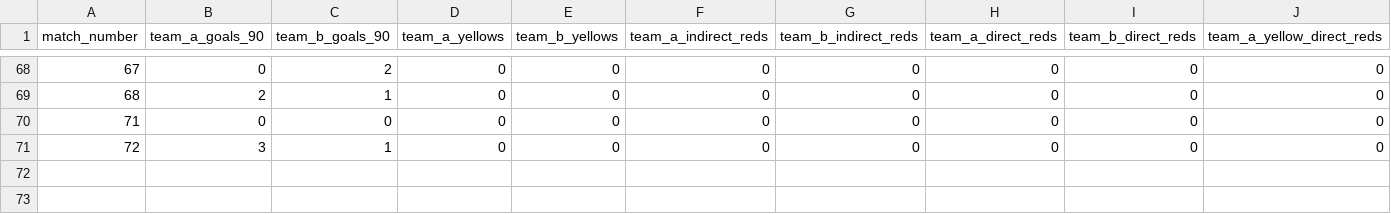
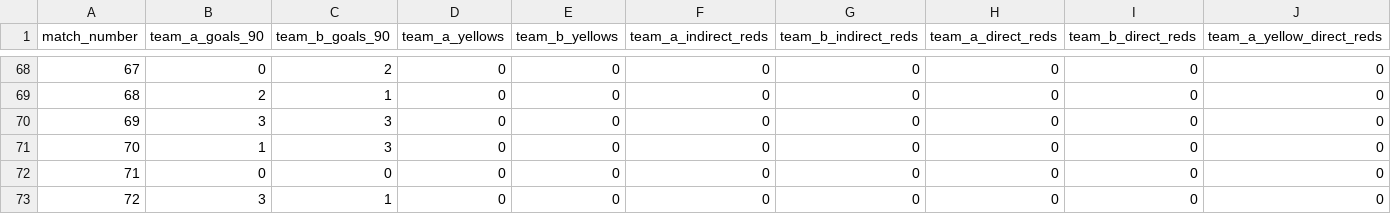
Before and after one commit to mauber91/WC, a CSV file: data/seed/results.csv, drawn as a sheet; only a part is shown, gaps mark what is left out; rows hold the shown columns only; the diff names each change by its address in the sheet, - before the commit and + after, or states it on an @@ line.

```diff
--- a/data/seed/results.csv
+++ b/data/seed/results.csv
+row 70: 69 | 3 | 3 | 0 | 0 | 0 | 0 | 0 | 0 | 0
+row 71: 70 | 1 | 3 | 0 | 0 | 0 | 0 | 0 | 0 | 0
```
Also changed, not shown: data/seed/fixtures.csv, 21 other files.
